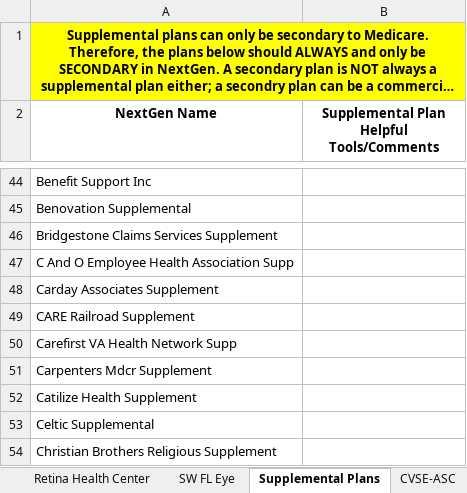
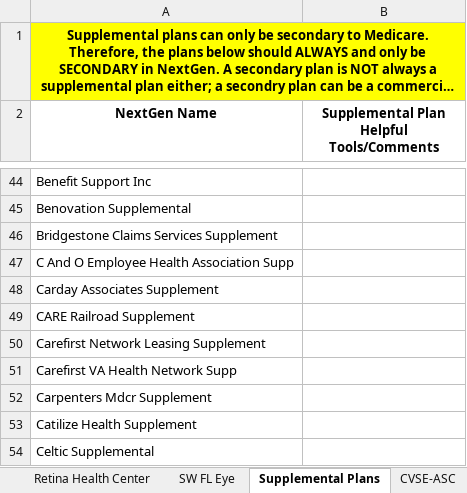
Before and after one commit to wak1616/PAC, an Excel workbook: US Eye Insurance Guide.xlsx, sheet Supplemental Plans, drawn as a sheet; only a part is shown, gaps mark what is left out; the shorter side is filled out with more unchanged rows; long unchanged cells end in …; values as stored, in another font and other column widths than the file's, no borders; the diff names each change by its address in the sheet, - before the commit and + after, or states it on an @@ line.

Commit message:
Add files via upload

```diff
--- a/US Eye Insurance Guide.xlsx (sheet Supplemental Plans)
+++ b/US Eye Insurance Guide.xlsx (sheet Supplemental Plans)
+row 50: Carefirst Network Leasing Supplement
```
Also changed, not shown: sheet Carolina Eye.
